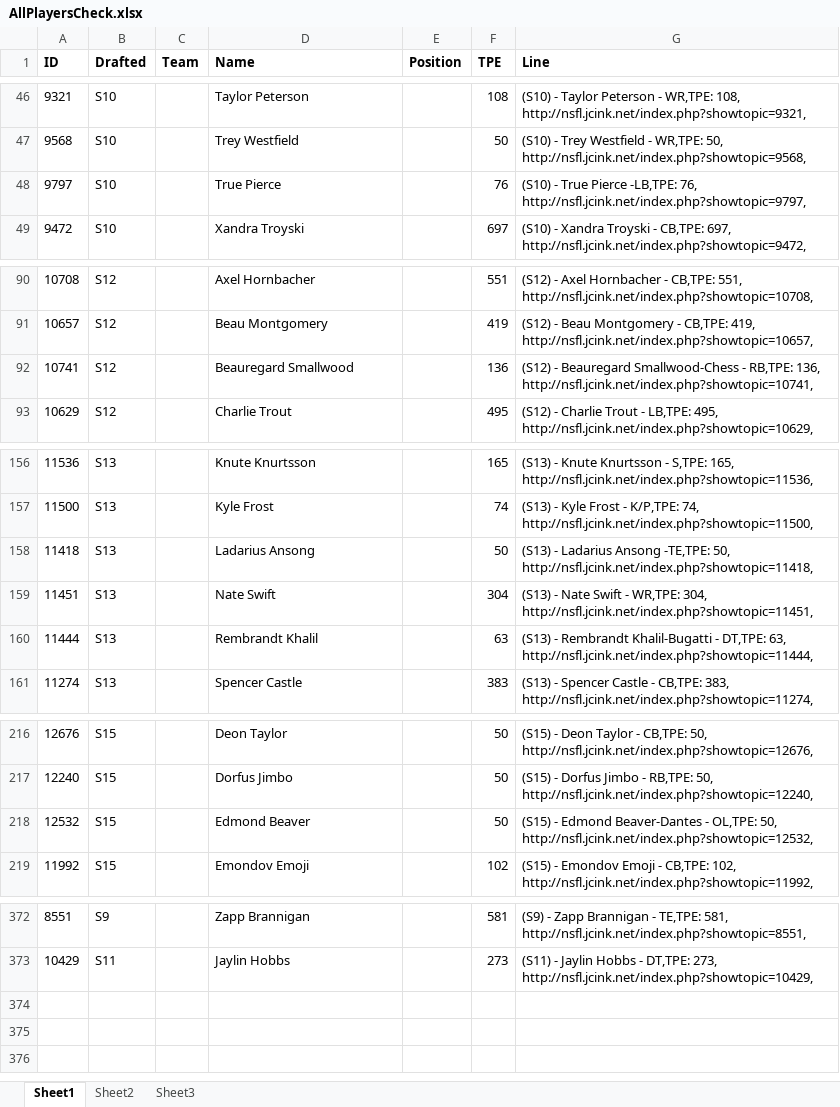
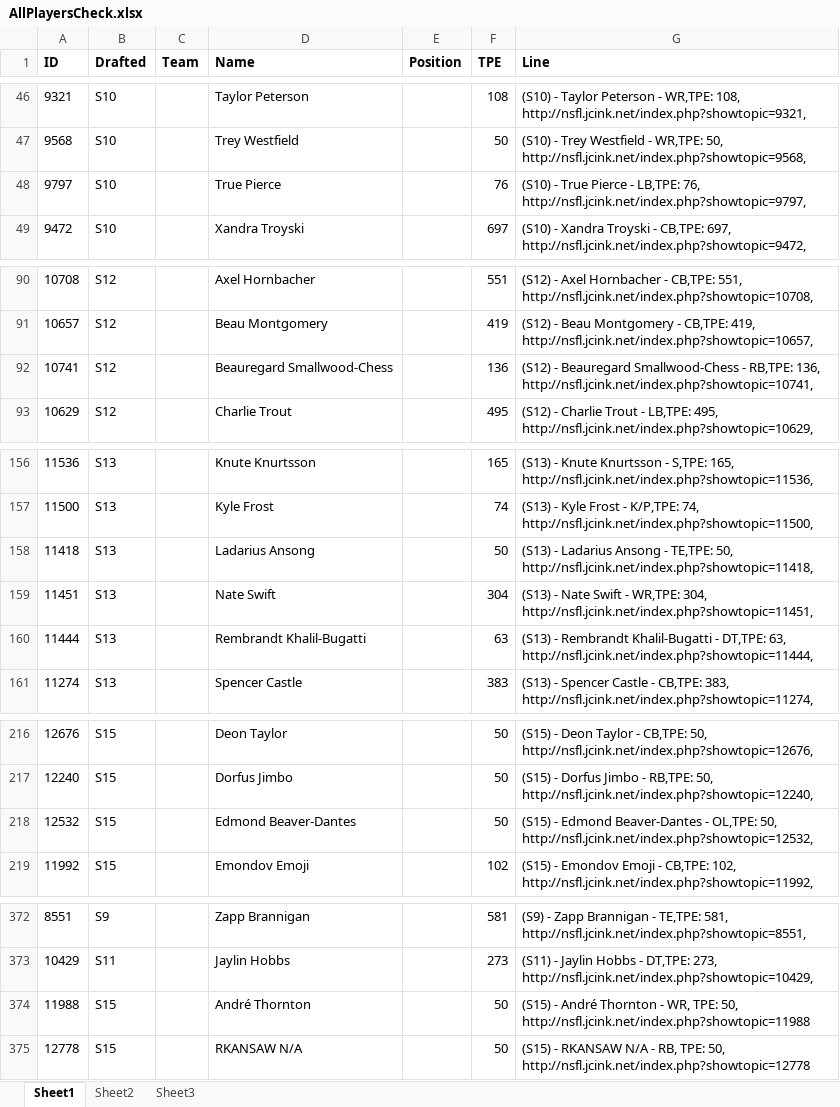
Before and after one commit to blackmage37/NSFLStatsWeb, an Excel workbook: NSFL/NSFL/Team Files/AllPlayersCheck.xlsx, sheet Sheet1, drawn as a sheet; only a part is shown, gaps mark what is left out; values as stored, in another font and other column widths than the file's, no borders; the diff covers the shown part only; the diff names each change by its address in the sheet, - before the commit and + after, or states it on an @@ line.

```diff
--- a/NSFL/NSFL/Team Files/AllPlayersCheck.xlsx (sheet Sheet1)
+++ b/NSFL/NSFL/Team Files/AllPlayersCheck.xlsx (sheet Sheet1)
-G48 (Line): …True Pierce -LB,TPE: 76, http://nsfl.jcink.net/index.php?showtopic=9797,
+G48 (Line): …True Pierce - LB,TPE: 76, http://nsfl.jcink.net/index.php?showtopic=9797,
-D92 (Name): Beauregard Smallwood
+D92 (Name): Beauregard Smallwood-Chess
-G158 (Line): …Ladarius Ansong -TE,TPE: 50, http://nsfl.jcink.net/index.php?showtopic=11418,
+G158 (Line): …Ladarius Ansong - TE,TPE: 50, http://nsfl.jcink.net/index.php?showtopic=11418,
-D160 (Name): Rembrandt Khalil
+D160 (Name): Rembrandt Khalil-Bugatti
-D218 (Name): Edmond Beaver
+D218 (Name): Edmond Beaver-Dantes
+row 374: 11988 | S15 |  | André Thornton |  | 50 | (S15) - André Thornton - WR, TPE: 50, http://nsfl.jcink.net/index.php?showtopic=11988
+row 375: 12778 | S15 |  | RKANSAW N/A |  | 50 | (S15) - RKANSAW N/A - RB, TPE: 50, http://nsfl.jcink.net/index.php?showtopic=12778
```
Also changed, not shown: 1 edited cell elsewhere in this sheet, formulas that keep their value, 5 other files.
